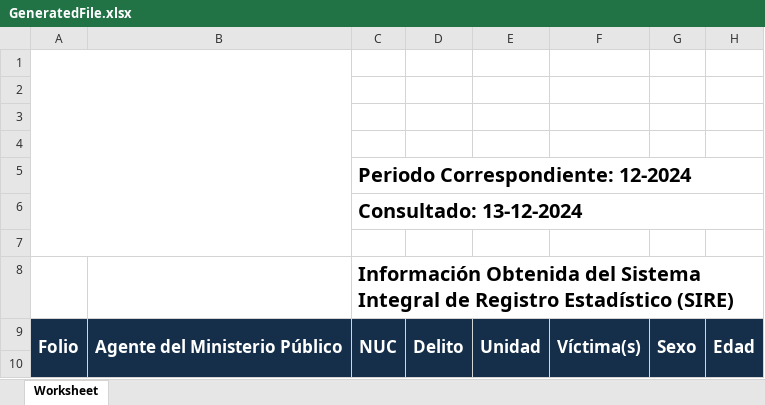
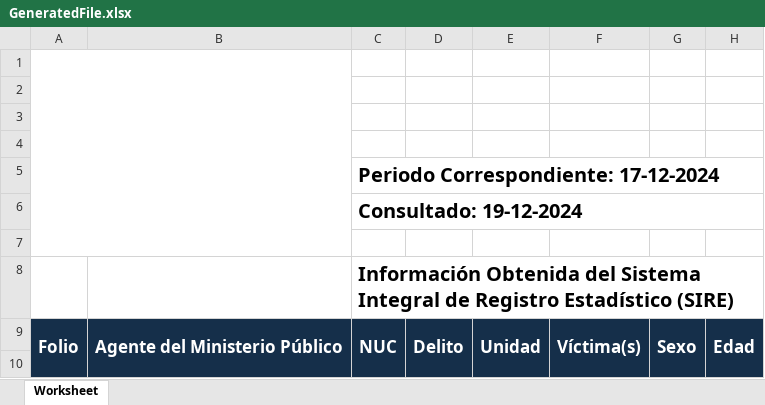
Before and after one commit to Proyectosdpe2020/sire, an Excel workbook: format/medidasDeProteccion/documents/GeneratedFile.xlsx, sheet Worksheet, drawn as a sheet; only a part is shown; values as stored, in another font and other column widths than the file's, no borders; charts and pictures not drawn; the diff covers the shown part only; the diff names each change by its address in the sheet, - before the commit and + after, or states it on an @@ line.

```diff
--- a/format/medidasDeProteccion/documents/GeneratedFile.xlsx (sheet Worksheet)
+++ b/format/medidasDeProteccion/documents/GeneratedFile.xlsx (sheet Worksheet)
-C5: Periodo Correspondiente: 12-2024
+C5: Periodo Correspondiente: 17-12-2024
-C6: Consultado: 13-12-2024
+C6: Consultado: 19-12-2024
```
Also changed, not shown: 2 added rows, 85 removed rows and 10 edited cells elsewhere in this sheet, 4 other files.
